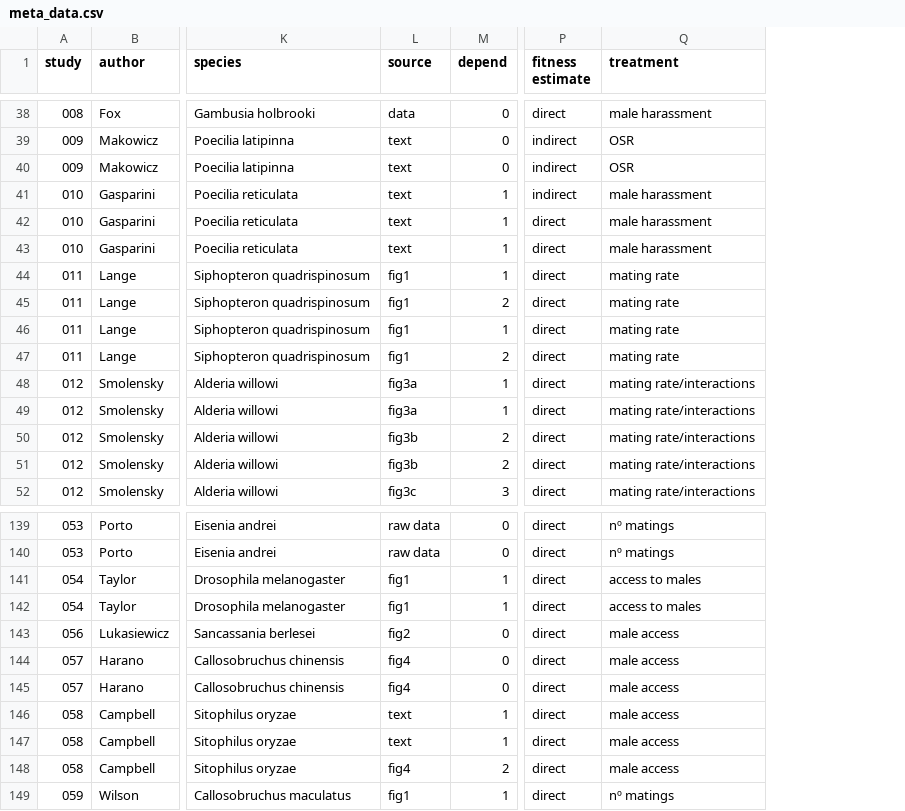
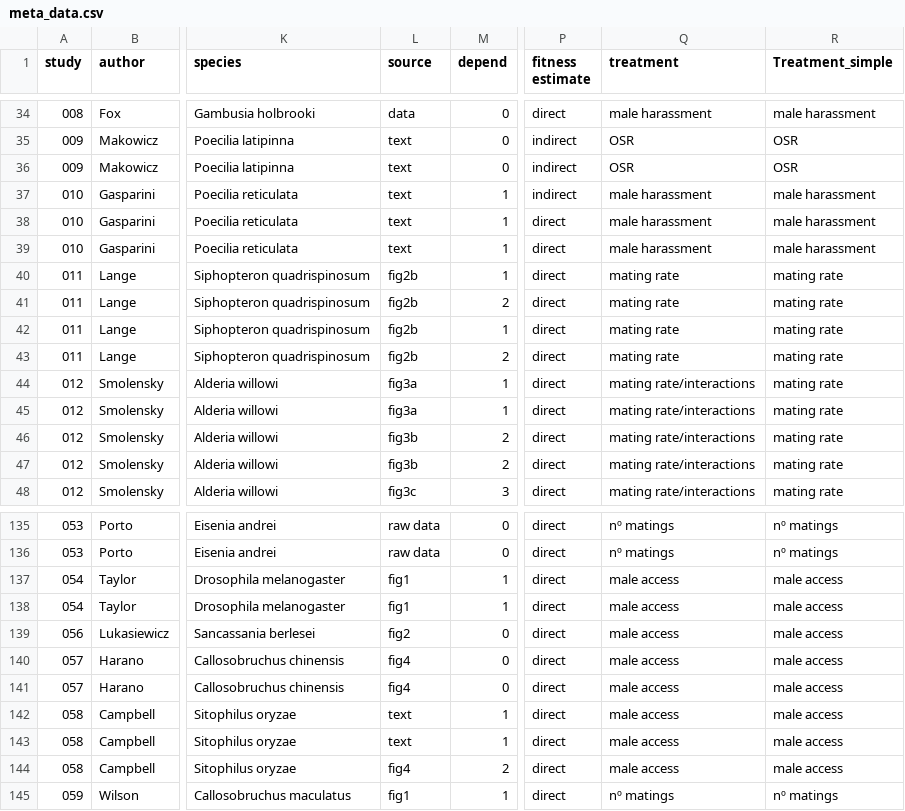
Before and after one commit to daniel1noble/maternal_eff_sex_conflict, a CSV file: data/meta_data.csv, drawn as a sheet; only a part is shown, gaps mark what is left out; addresses are those after the commit; the diff covers the shown part only; the diff names each change by its address in the sheet, - before the commit and + after, or states it on an @@ line.

```diff
--- a/data/meta_data.csv
+++ b/data/meta_data.csv
+column R (Treatment_simple), rows 34-48: male harassment | OSR | OSR | male harassment | male harassment | male harassment | mating rate | mating rate | mating rate | mating rate | mating rate | mating rate | mating rate | mating rate | mating rate; rows 135-145: nº matings | nº matings | male access | male access | male access | male access | male access | male access | male access | male access | nº matings
-L40:L43 (source): fig1
+L40:L43 (source): fig2b
-Q137:Q138 (treatment): access to males
+Q137:Q138 (treatment): male access
```
Also changed, not shown: 4 removed rows and 8 edited cells elsewhere in this file, 5 other files.
